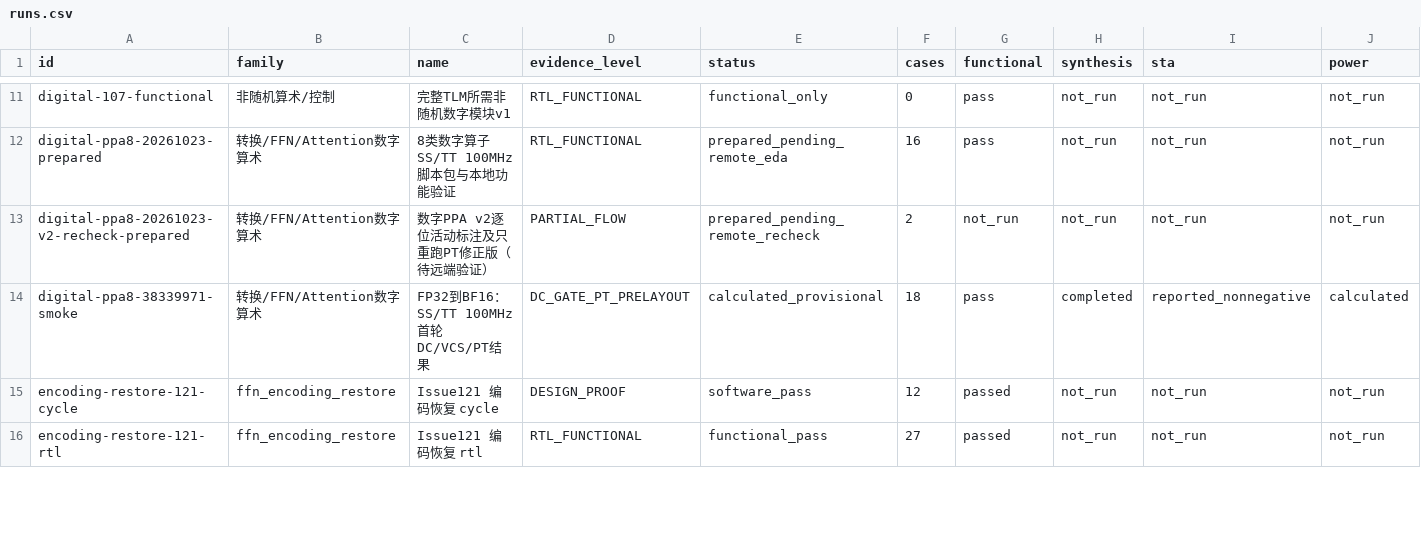
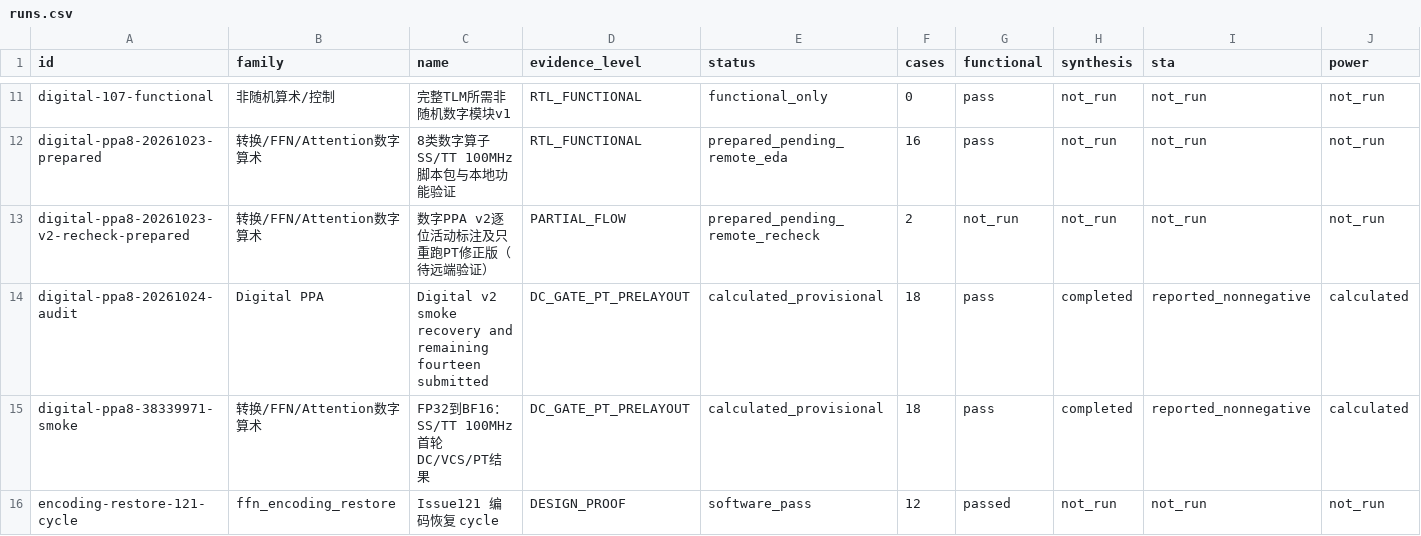
Before and after one commit to rayggxia-workspace/pbit-llm-qwen-baselines, a CSV file: digital_circuit_simulation_registry/runs.csv, drawn as a sheet; only a part is shown, gaps mark what is left out; the shorter side is filled out with more unchanged rows; rows hold the shown columns only; the diff names each change by its address in the sheet, - before the commit and + after, or states it on an @@ line.

```diff
--- a/digital_circuit_simulation_registry/runs.csv
+++ b/digital_circuit_simulation_registry/runs.csv
+row 14: digital-ppa8-20261024-audit | Digital PPA | Digital v2 smoke recovery and remaining fourteen submitted | DC_GATE_PT_PRELAYOUT | calculated_provisional | 18 | pass | completed | reported_nonnegative | calculated
```
Also changed, not shown: digital_circuit_simulation_registry/archive_inventory.csv, digital_circuit_simulation_registry/artifact_locations.csv, 7 other files.
